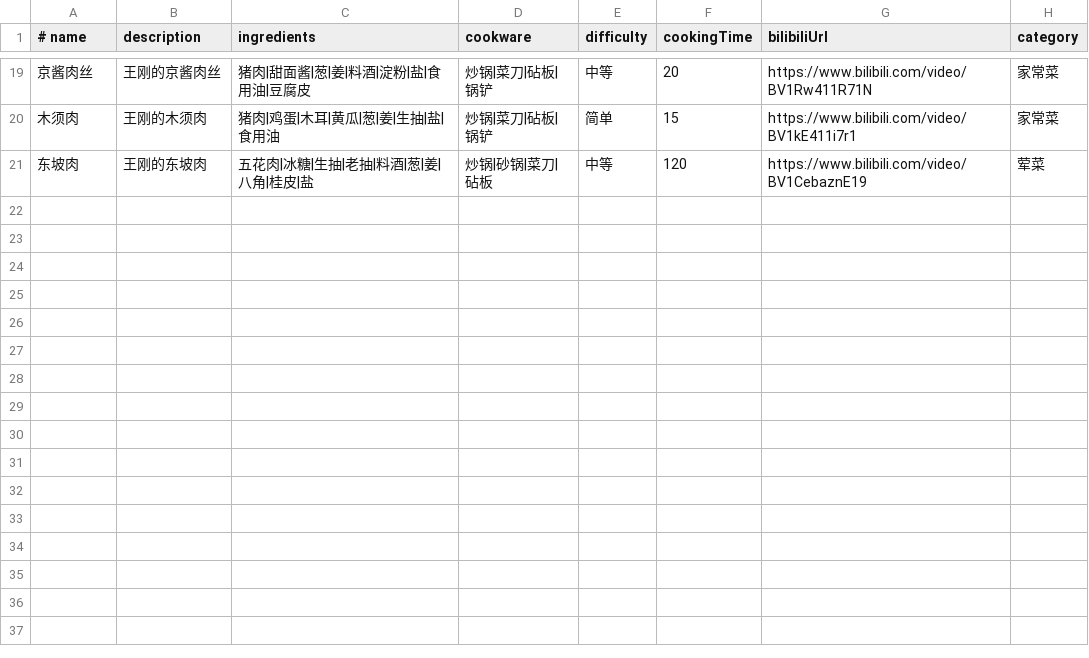
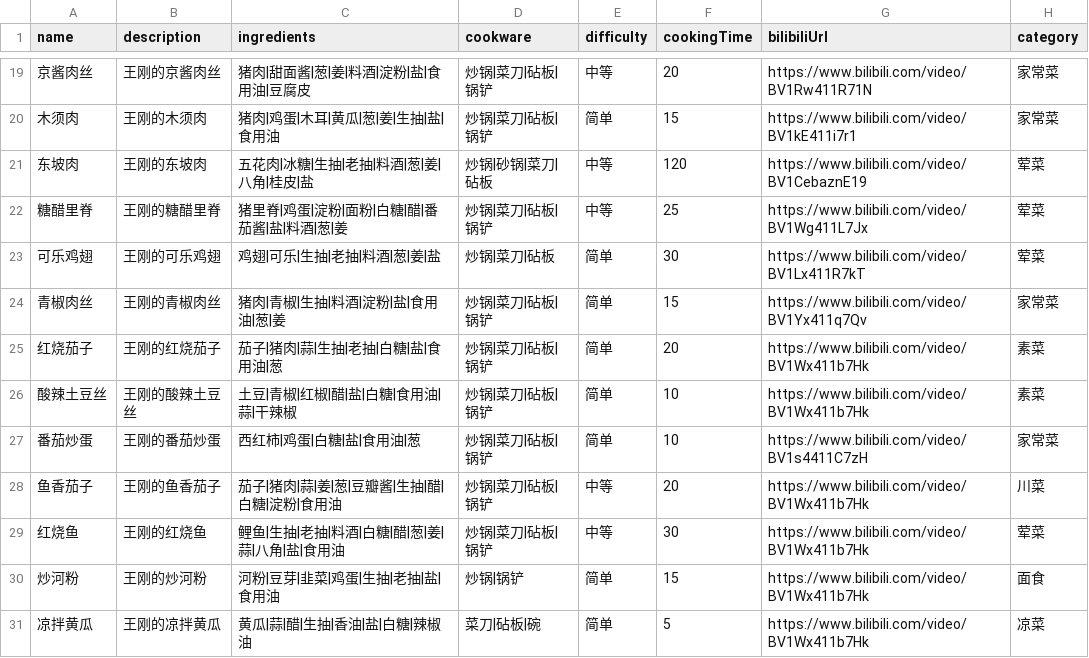
Before and after one commit to xieziji9-alt/cooking-assistant, a CSV file: data/recipes.csv, drawn as a sheet; only a part is shown, gaps mark what is left out; the diff names each change by its address in the sheet, - before the commit and + after, or states it on an @@ line.

```diff
--- a/data/recipes.csv
+++ b/data/recipes.csv
-A1: # name
+A1: name
+row 22: 糖醋里脊 | 王刚的糖醋里脊 | 猪里脊|鸡蛋|淀粉|面粉|白糖|醋|番茄酱|盐|料酒|葱|姜 | 炒锅|菜刀|砧板|锅铲 | 中等 | 25 | https://www.bilibili.com/video/BV1Wg411L7Jx | 荤菜
+row 23: 可乐鸡翅 | 王刚的可乐鸡翅 | 鸡翅|可乐|生抽|老抽|料酒|葱|姜|盐 | 炒锅|菜刀|砧板 | 简单 | 30 | https://www.bilibili.com/video/BV1Lx411R7kT | 荤菜
+row 24: 青椒肉丝 | 王刚的青椒肉丝 | 猪肉|青椒|生抽|料酒|淀粉|盐|食用油|葱|姜 | 炒锅|菜刀|砧板|锅铲 | 简单 | 15 | https://www.bilibili.com/video/BV1Yx411q7Qv | 家常菜
+row 25: 红烧茄子 | 王刚的红烧茄子 | 茄子|猪肉|蒜|生抽|老抽|白糖|盐|食用油|葱 | 炒锅|菜刀|砧板|锅铲 | 简单 | 20 | https://www.bilibili.com/video/BV1Wx411b7Hk | 素菜
+row 26: 酸辣土豆丝 | 王刚的酸辣土豆丝 | 土豆|青椒|红椒|醋|盐|白糖|食用油|蒜|干辣椒 | 炒锅|菜刀|砧板|锅铲 | 简单 | 10 | https://www.bilibili.com/video/BV1Wx411b7Hk | 素菜
+row 27: 番茄炒蛋 | 王刚的番茄炒蛋 | 西红柿|鸡蛋|白糖|盐|食用油|葱 | 炒锅|菜刀|砧板|锅铲 | 简单 | 10 | https://www.bilibili.com/video/BV1s4411C7zH | 家常菜
+row 28: 鱼香茄子 | 王刚的鱼香茄子 | 茄子|猪肉|蒜|姜|葱|豆瓣酱|生抽|醋|白糖|淀粉|食用油 | 炒锅|菜刀|砧板|锅铲 | 中等 | 20 | https://www.bilibili.com/video/BV1Wx411b7Hk | 川菜
+row 29: 红烧鱼 | 王刚的红烧鱼 | 鲤鱼|生抽|老抽|料酒|白糖|醋|葱|姜|蒜|八角|盐|食用油 | 炒锅|菜刀|砧板|锅铲 | 中等 | 30 | https://www.bilibili.com/video/BV1Wx411b7Hk | 荤菜
+row 30: 炒河粉 | 王刚的炒河粉 | 河粉|豆芽|韭菜|鸡蛋|生抽|老抽|盐|食用油 | 炒锅|锅铲 | 简单 | 15 | https://www.bilibili.com/video/BV1Wx411b7Hk | 面食
+row 31: 凉拌黄瓜 | 王刚的凉拌黄瓜 | 黄瓜|蒜|醋|生抽|香油|盐|白糖|辣椒油 | 菜刀|砧板|碗 | 简单 | 5 | https://www.bilibili.com/video/BV1Wx411b7Hk | 凉菜
```
Also changed, not shown: 3 other files.
